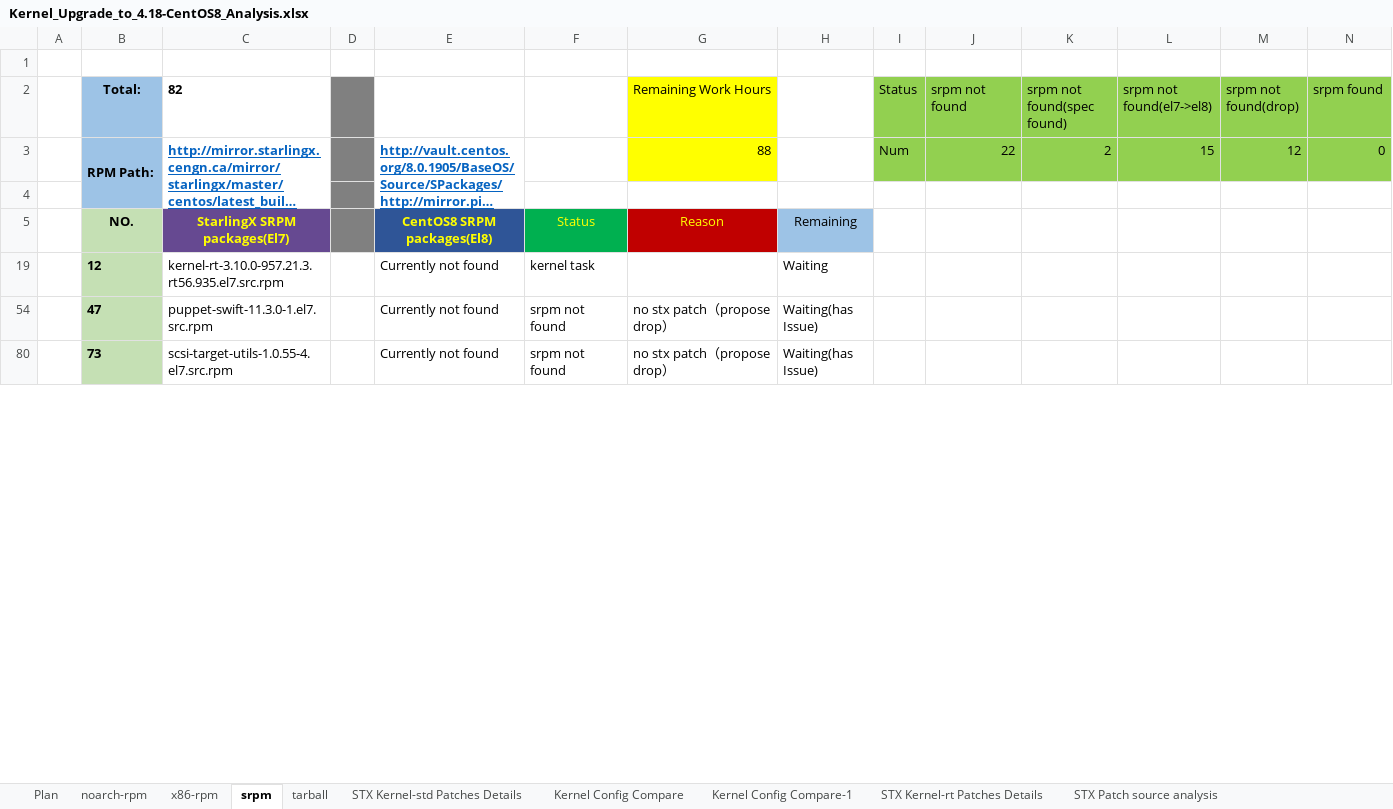
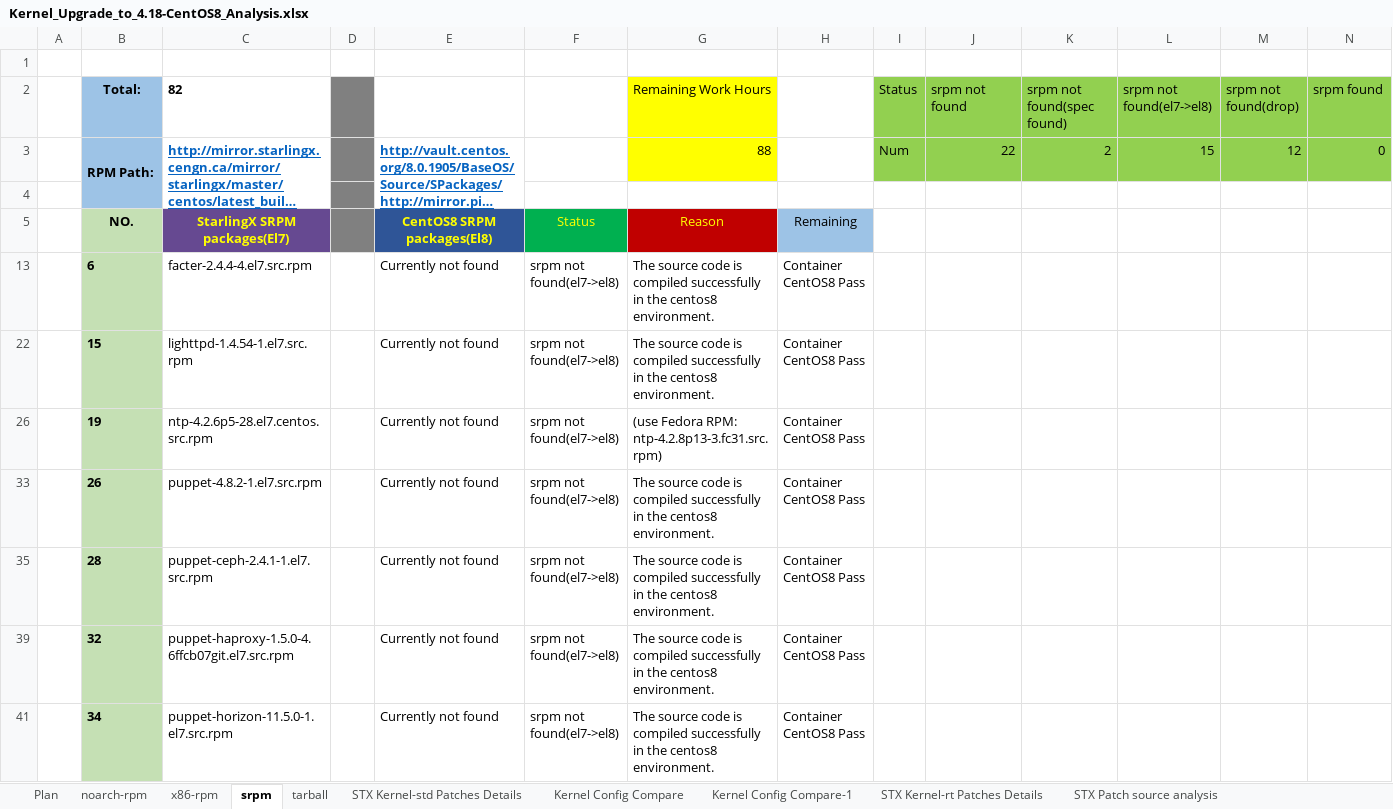
Before and after one commit to StarlingX-Neusoft/Centos8, an Excel workbook: Kernel_Upgrade_to_4.18-CentOS8_Analysis.xlsx, sheet srpm, drawn as a sheet; only a part is shown; long unchanged cells end in …; values as stored, in another font and other column widths than the file's, no borders; conditional formats not drawn; removed rows and columns are numbered as before the commit, all else as after; rows hold the shown columns only; the diff covers the shown part only; the diff names each change by its address in the sheet, - before the commit and + after, or states it on an @@ line.

Commit message:
Kernel Upgrade Plan update

```diff
--- a/Kernel_Upgrade_to_4.18-CentOS8_Analysis.xlsx (sheet srpm)
+++ b/Kernel_Upgrade_to_4.18-CentOS8_Analysis.xlsx (sheet srpm)
@@ row 19 hidden:  | 12 | kernel-rt-3.10.0-957.21.3.rt56.935.el7.src.rpm |  | Currently not found | kernel task |  | Waiting @@
@@ row 54 hidden:  | 47 | puppet-swift-11.3.0-1.el7.src.rpm |  | Currently not found | srpm not found | no stx patch（propose drop） | Waiting(has Issue) @@
@@ row 80 hidden:  | 73 | scsi-target-utils-1.0.55-4.el7.src.rpm |  | Currently not found | srpm not found | no stx patch（propose drop） | Waiting(has Issue) @@
@@ row 13 unhidden:  | 6 | facter-2.4.4-4.el7.src.rpm |  | Currently not found | srpm not found(el7->el8) | The source code is compiled successfully in the centos8 environment. | Container CentOS8 Pass @@
@@ row 22 unhidden:  | 15 | lighttpd-1.4.54-1.el7.src.rpm |  | Currently not found | srpm not found(el7->el8) | The source code is compiled successfully in the centos8 environment. | Container CentOS8 Pass @@
+row 26:  | 19 | ntp-4.2.6p5-28.el7.centos.src.rpm |  | Currently not found | srpm not found(el7->el8) | (use Fedora RPM: ntp-4.2.8p13-3.fc31.src.rpm) | Container CentOS8 Pass
@@ row 33 unhidden:  | 26 | puppet-4.8.2-1.el7.src.rpm |  | Currently not found | srpm not found(el7->el8) | The source code is compiled successfully in the centos8 environment. | Container CentOS8 Pass @@
@@ row 35 unhidden:  | 28 | puppet-ceph-2.4.1-1.el7.src.rpm |  | Currently not found | srpm not found(el7->el8) | The source code is compiled successfully in the centos8 environment. | Container CentOS8 Pass @@
@@ row 39 unhidden:  | 32 | puppet-haproxy-1.5.0-4.6ffcb07git.el7.src.rpm |  | Currently not found | srpm not found(el7->el8) | The source code is compiled successfully in the centos8 environment. | Container CentOS8 Pass @@
@@ row 41 unhidden:  | 34 | puppet-horizon-11.5.0-1.el7.src.rpm |  | Currently not found | srpm not found(el7->el8) | The source code is compiled successfully in the centos8 environment. | Container CentOS8 Pass @@
```
Also changed, not shown: 8 hidden or unhidden rows and 3 edited cells elsewhere in this sheet, hidden cells.
